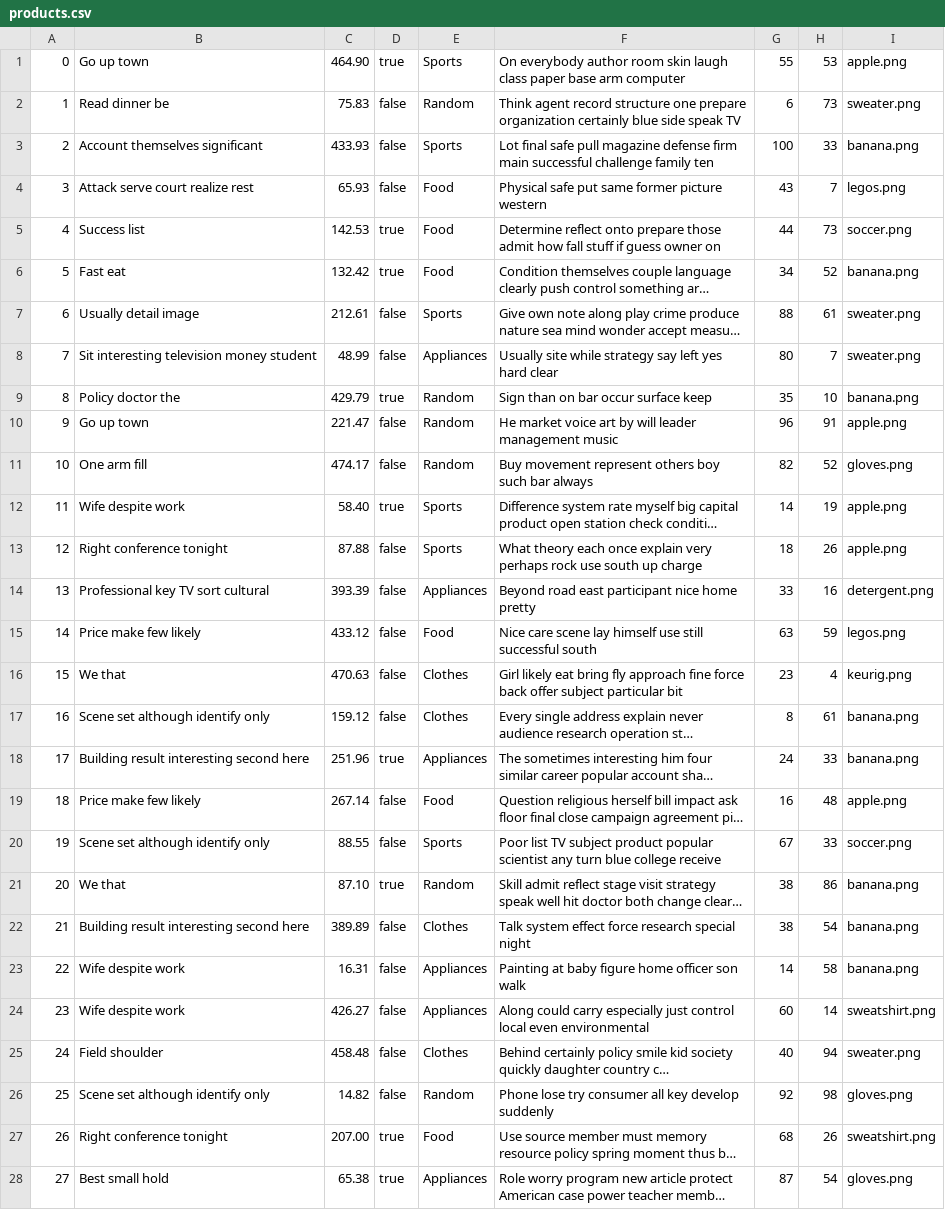
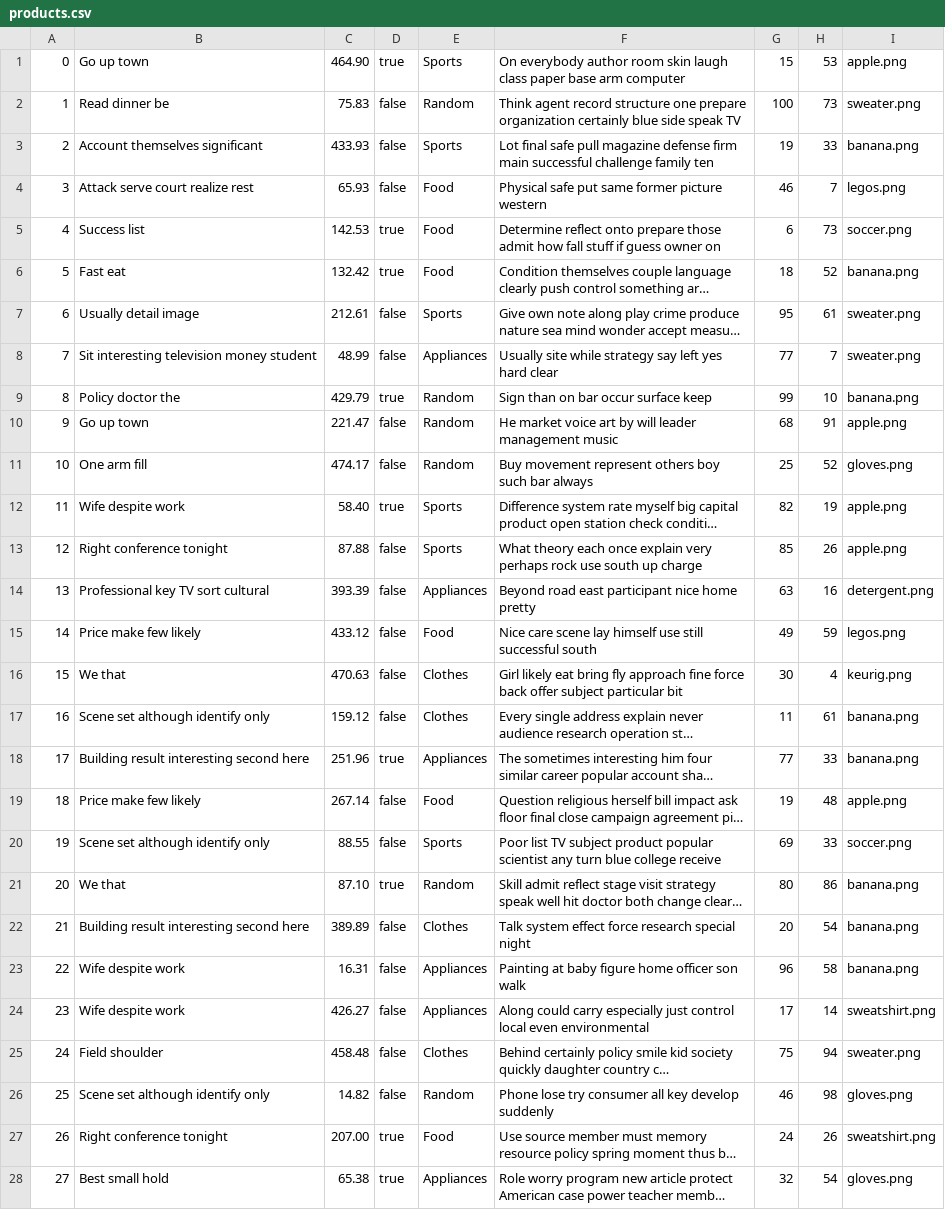
Before and after one commit to sydlester/Mini-Amazon-CS316, a CSV file: db/data/products.csv, drawn as a sheet; only a part is shown; long unchanged cells end in …; the diff covers the shown part only; the diff names each change by its address in the sheet, - before the commit and + after, or states it on an @@ line.

```diff
--- a/db/data/products.csv
+++ b/db/data/products.csv
-G1: 55
+G1: 15
-G2: 6
+G2: 100
-G3: 100
+G3: 19
-G4: 43
+G4: 46
-G5: 44
+G5: 6
-G6: 34
+G6: 18
-G7: 88
+G7: 95
-G8: 80
+G8: 77
-G9: 35
+G9: 99
-G10: 96
+G10: 68
-G11: 82
+G11: 25
-G12: 14
+G12: 82
-G13: 18
+G13: 85
-G14: 33
+G14: 63
-G15: 63
+G15: 49
-G16: 23
+G16: 30
-G17: 8
+G17: 11
-G18: 24
+G18: 77
-G19: 16
+G19: 19
-G20: 67
+G20: 69
-G21: 38
+G21: 80
-G22: 38
+G22: 20
-G23: 14
+G23: 96
-G24: 60
+G24: 17
-G25: 40
+G25: 75
-G26: 92
+G26: 46
-G27: 68
+G27: 24
-G28: 87
+G28: 32
```
Also changed, not shown: 72 edited cells elsewhere in this file, db/data/users.csv, 1 other file.
